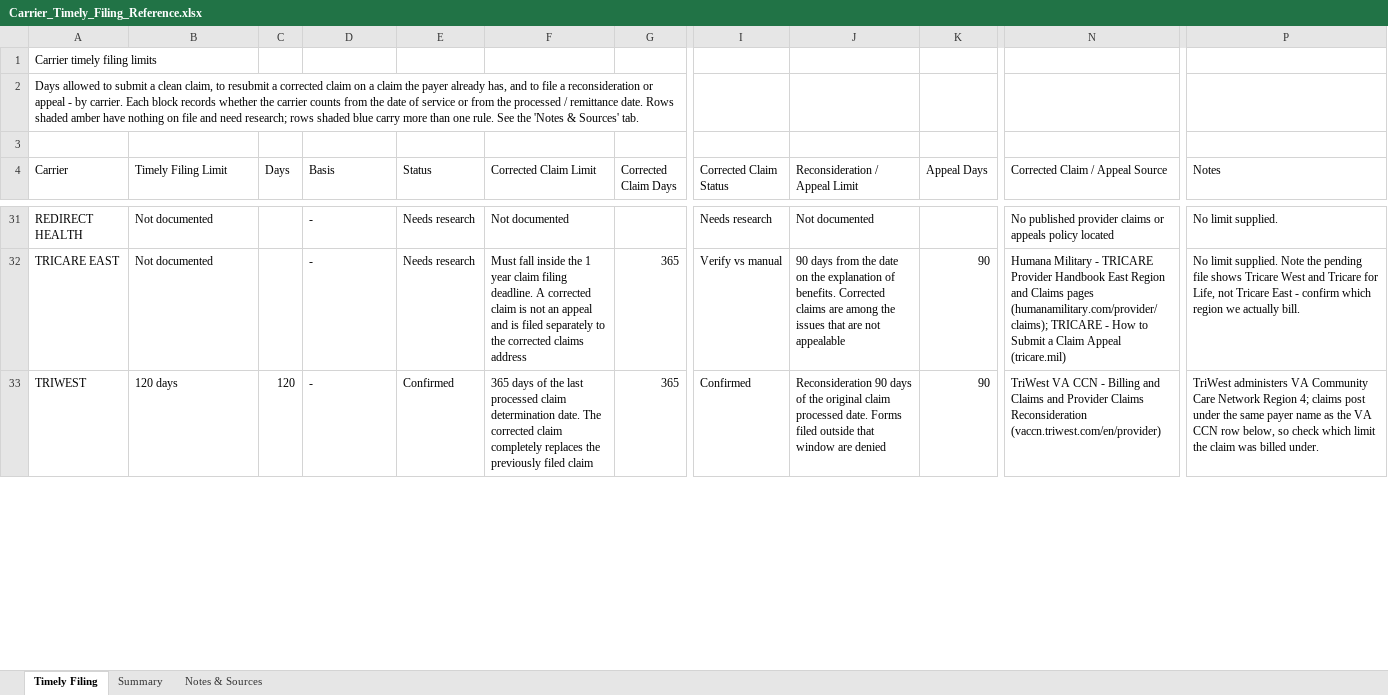
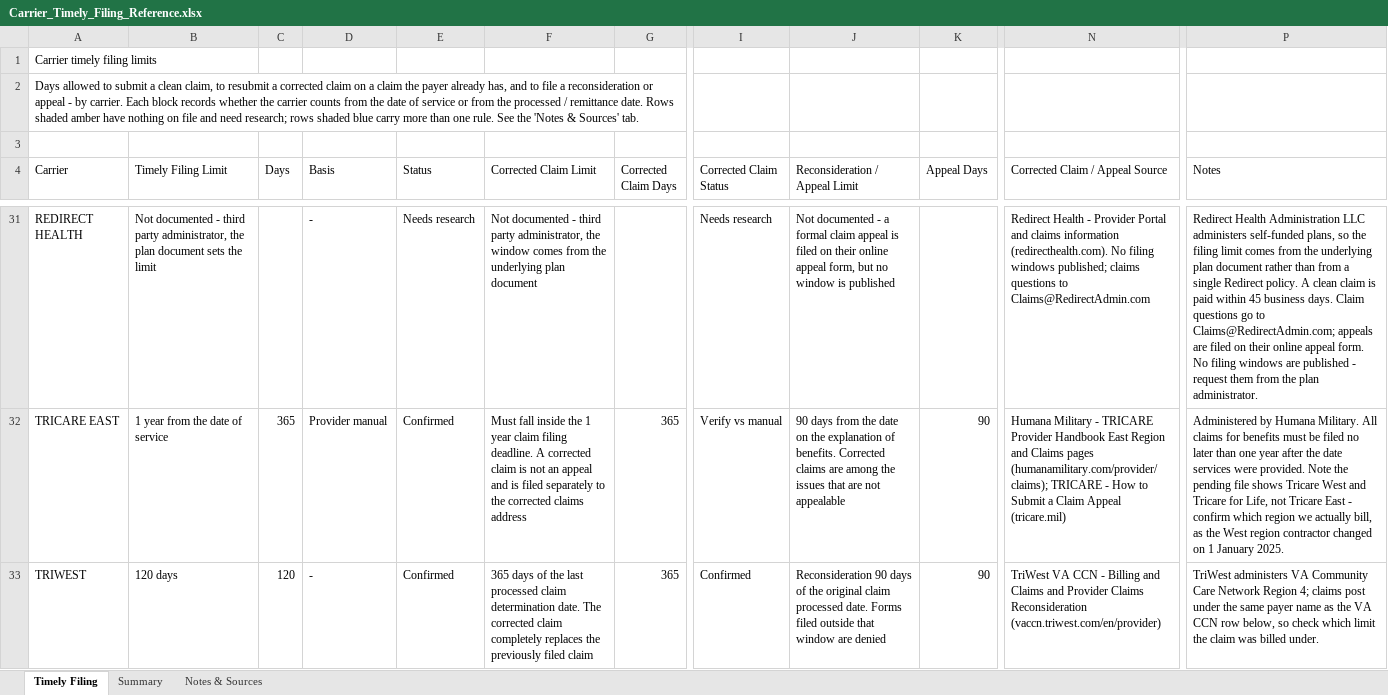
Before and after one commit to LindaMora10/Medical-Billing-Specialties, an Excel workbook: Carrier_Timely_Filing_Reference.xlsx, sheet Timely Filing, drawn as a sheet; only a part is shown, gaps mark what is left out; values as stored, in another font and other column widths than the file's, no cell formats; charts and pictures not drawn; the diff covers the shown part only; the diff names each change by its address in the sheet, - before the commit and + after, or states it on an @@ line.

```diff
--- a/Carrier_Timely_Filing_Reference.xlsx (sheet Timely Filing)
+++ b/Carrier_Timely_Filing_Reference.xlsx (sheet Timely Filing)
-B31 (Timely Filing Limit): Not documented
+B31 (Timely Filing Limit): Not documented - third party administrator, the plan document sets the limit
-F31 (Corrected Claim Limit): Not documented
+F31 (Corrected Claim Limit): Not documented - third party administrator, the window comes from the underlying plan document
-J31 (Reconsideration / Appeal Limit): Not documented
+J31 (Reconsideration / Appeal Limit): Not documented - a formal claim appeal is filed on their online appeal form, but no window is published
-N31 (Corrected Claim / Appeal Source): No published provider claims or appeals policy located
+N31 (Corrected Claim / Appeal Source): Redirect Health - Provider Portal and claims information (redirecthealth.com). No filing windows published; claims questions to Claims@RedirectAdmin.com
-P31 (Notes): No limit supplied.
+P31 (Notes): Redirect Health Administration LLC administers self-funded plans, so the filing limit comes from the underlying plan document rather than from a single Redirect policy. A clean claim is paid within 45 business days. Claim questions go to Claims@RedirectAdmin.com; appeals are filed on their online appeal form. No filing windows are published - request them from the plan administrator.
-B32 (Timely Filing Limit): Not documented
+B32 (Timely Filing Limit): 1 year from the date of service
-C32 (Days): (empty)
+C32 (Days): 365
-D32 (Basis): -
+D32 (Basis): Provider manual
-E32 (Status): Needs research
+E32 (Status): Confirmed
-P32 (Notes): No limit supplied. Note the pending file shows Tricare West and Tricare for Life, not Tricare East - confirm which region we actually bill.
+P32 (Notes): Administered by Humana Military. All claims for benefits must be filed no later than one year after the date services were provided. Note the pending file shows Tricare West and Tricare for Life, not Tricare East - confirm which region we actually bill, as the West region contractor changed on 1 January 2025.
```
Also changed, not shown: 99 edited cells elsewhere in this sheet, sheet Summary, sheet Notes & Sources, cell formats.
